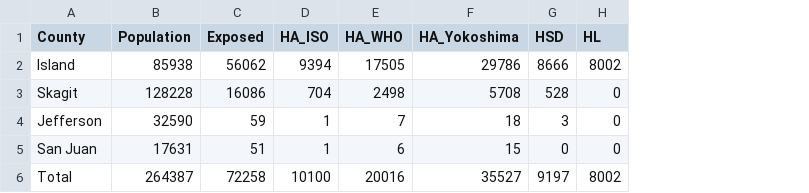
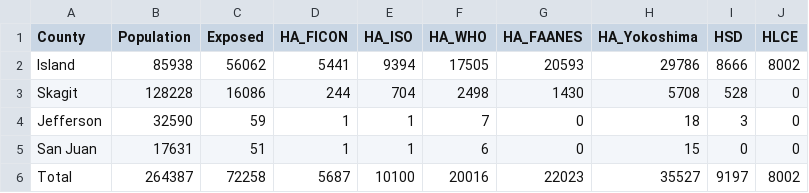
Before and after one commit to giojacuzzi/noise-pollution-pop-health, a CSV file: analysis/_output/health_impact_summary.csv, drawn as a sheet; addresses are those after the commit; the diff names each change by its address in the sheet, - before the commit and + after, or states it on an @@ line.

Commit message:
add FAA NES and FICON 1992 exposure-response functions and figures

```diff
--- a/analysis/_output/health_impact_summary.csv
+++ b/analysis/_output/health_impact_summary.csv
+column D (HA_FICON), rows 2-6: 5441 | 244 | 1 | 1 | 5687
+column G (HA_FAANES), rows 2-6: 20593 | 1430 | 0 | 0 | 22023
-J1: HL
+J1: HLCE
```
Also changed, not shown: 16 other files.
